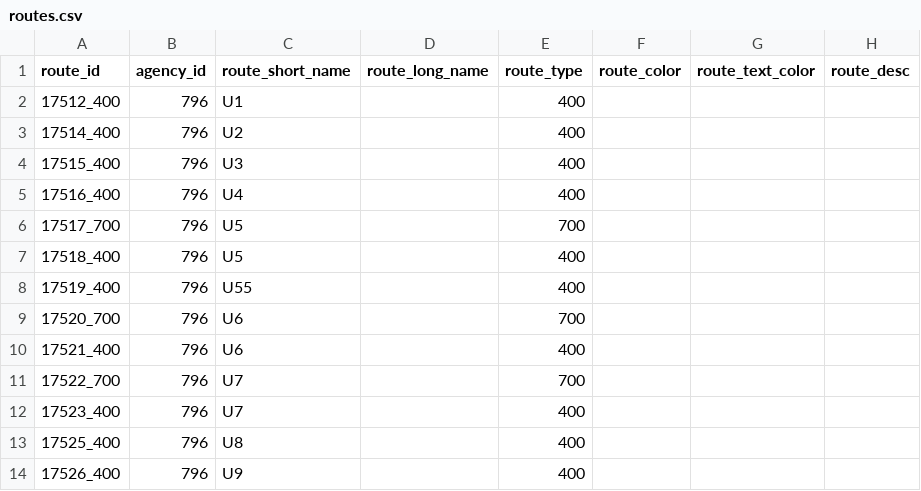
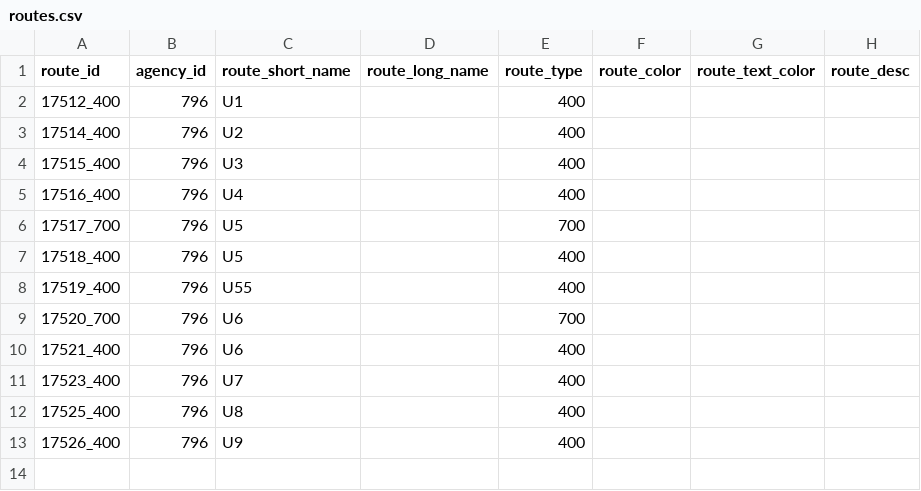
Before and after one commit to mkufel/iosl_group2, a CSV file: resources/routes.csv, drawn as a sheet.

```diff
--- a/resources/routes.csv
+++ b/resources/routes.csv
@@ -10,3 +10,2 @@ route_id,agency_id,route_short_name,route_long_name,route_type,route_color,route
 17521_400,796,U6,,400,,,
-17522_700,796,U7,,700,,,
 17523_400,796,U7,,400,,,
```
Also changed, not shown: 2 other files.
